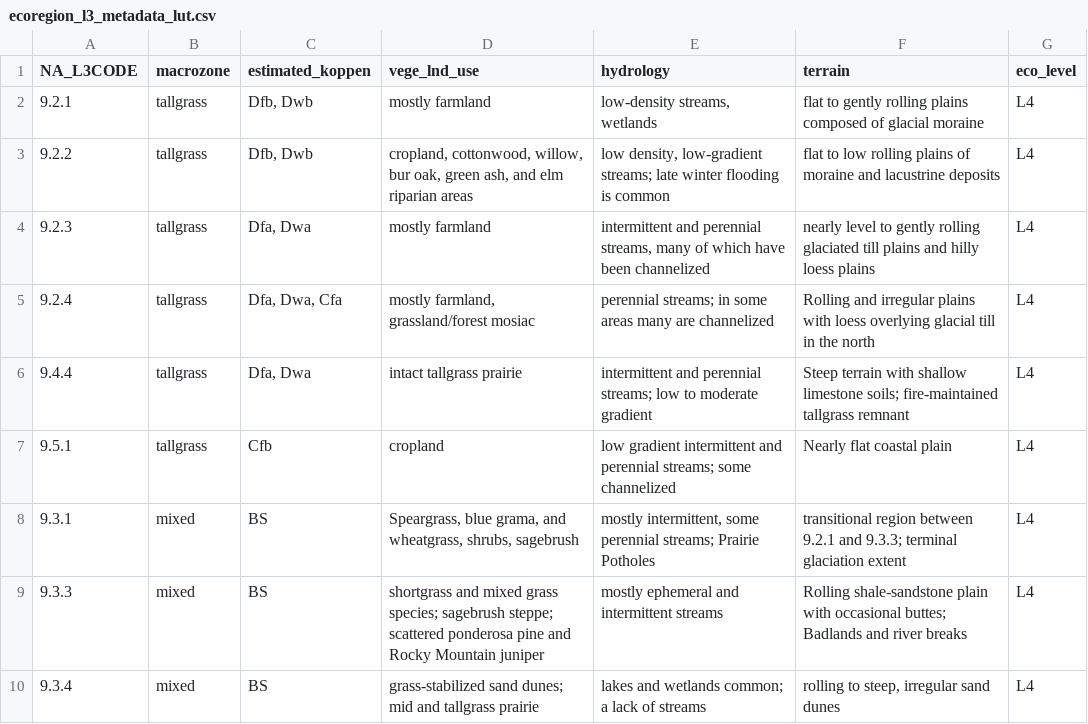
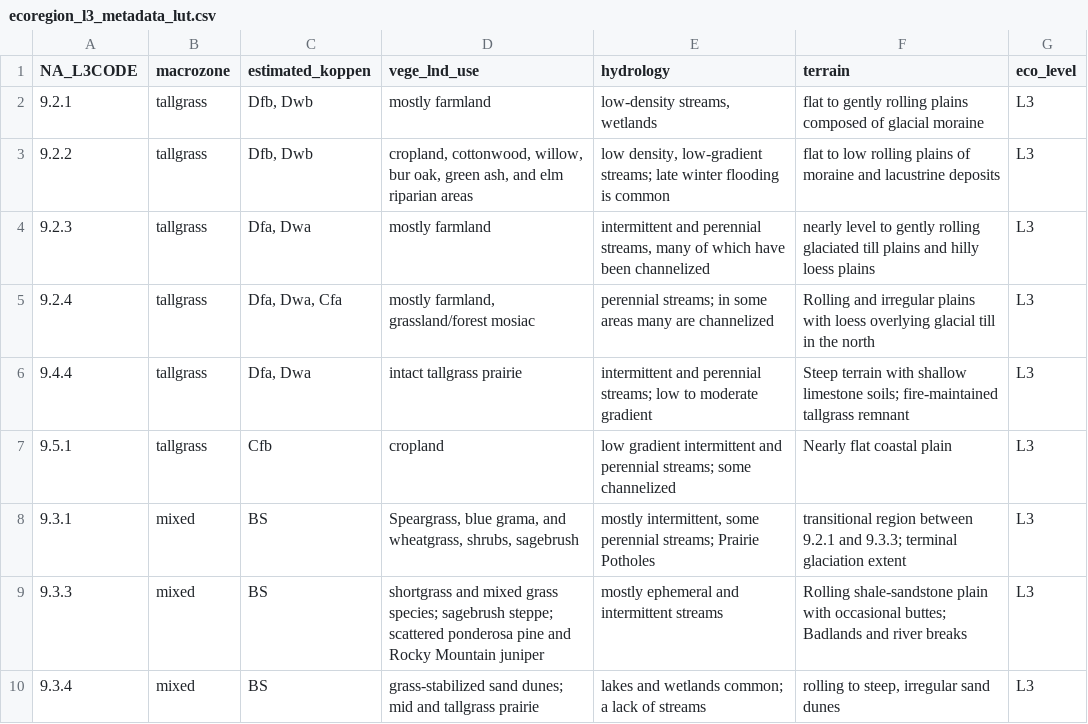
Before and after one commit to cjtinant/FFA_regional-skew, a CSV file: docs/metadata/look_up_tables/ecoregion_l3_metadata_lut.csv, drawn as a sheet.

Commit message:
feat: 03b_make_macrozone_lut.R to create - `docs/metadata/look_up_tables/ecoregion_l3_metadata_lut.csv` and - `docs/metadata/look_up_tables/ecoregion_l4_metadata_lut.csv`
feat: 03c_make_macrozone_layer.R to create:
- `output/figs/macrozones_map.png`
- `data/processed/us_ecoregions/macrozones_gp.gpkg`
- create initial macrozones after merging small polygons of less than 100 sq-km
  with a nearest neighbor.
- Generalize macrozones by merging polygons of less than 1,000 sq-km with a
  nearest neighbor.

docs: update README, log_README, and CHANGELOG files

```diff
--- a/docs/metadata/look_up_tables/ecoregion_l3_metadata_lut.csv
+++ b/docs/metadata/look_up_tables/ecoregion_l3_metadata_lut.csv
@@ -1,10 +1,10 @@
 NA_L3CODE,macrozone,estimated_koppen,vege_lnd_use,hydrology,terrain,eco_level
-9.2.1,tallgrass,"Dfb, Dwb",mostly farmland,"low-density streams, wetlands",flat to gently rolling plains composed of glacial moraine,L4
-9.2.2,tallgrass,"Dfb, Dwb","cropland, cottonwood, willow, bur oak, green ash, and elm riparian areas","low density, low-gradient streams; late winter flooding is common",flat to low rolling plains of moraine and lacustrine deposits,L4
-9.2.3,tallgrass,"Dfa, Dwa",mostly farmland,"intermittent and perennial streams, many of which have been channelized",nearly level to gently rolling glaciated till plains and hilly loess plains,L4
-9.2.4,tallgrass,"Dfa, Dwa, Cfa","mostly farmland, grassland/forest mosiac",perennial streams; in some areas many are channelized,Rolling and irregular plains with loess overlying glacial till in the north,L4
-9.4.4,tallgrass,"Dfa, Dwa",intact tallgrass prairie,intermittent and perennial streams; low to moderate gradient,Steep terrain with shallow limestone soils; fire-maintained tallgrass remnant,L4
-9.5.1,tallgrass,Cfb,cropland,low gradient intermittent and perennial streams; some channelized,Nearly flat coastal plain,L4
-9.3.1,mixed,BS,"Speargrass, blue grama, and wheatgrass, shrubs, sagebrush","mostly intermittent, some perennial streams; Prairie Potholes",transitional region between 9.2.1 and 9.3.3; terminal glaciation extent,L4
-9.3.3,mixed,BS,shortgrass and mixed grass species; sagebrush steppe; scattered ponderosa pine and Rocky Mountain juniper,mostly ephemeral and intermittent streams,Rolling shale-sandstone plain with occasional buttes; Badlands and river breaks,L4
-9.3.4,mixed,BS,grass-stabilized sand dunes; mid and tallgrass prairie,lakes and wetlands common; a lack of streams,"rolling to steep, irregular sand dunes",L4
+9.2.1,tallgrass,"Dfb, Dwb",mostly farmland,"low-density streams, wetlands",flat to gently rolling plains composed of glacial moraine,L3
+9.2.2,tallgrass,"Dfb, Dwb","cropland, cottonwood, willow, bur oak, green ash, and elm riparian areas","low density, low-gradient streams; late winter flooding is common",flat to low rolling plains of moraine and lacustrine deposits,L3
+9.2.3,tallgrass,"Dfa, Dwa",mostly farmland,"intermittent and perennial streams, many of which have been channelized",nearly level to gently rolling glaciated till plains and hilly loess plains,L3
+9.2.4,tallgrass,"Dfa, Dwa, Cfa","mostly farmland, grassland/forest mosiac",perennial streams; in some areas many are channelized,Rolling and irregular plains with loess overlying glacial till in the north,L3
+9.4.4,tallgrass,"Dfa, Dwa",intact tallgrass prairie,intermittent and perennial streams; low to moderate gradient,Steep terrain with shallow limestone soils; fire-maintained tallgrass remnant,L3
+9.5.1,tallgrass,Cfb,cropland,low gradient intermittent and perennial streams; some channelized,Nearly flat coastal plain,L3
+9.3.1,mixed,BS,"Speargrass, blue grama, and wheatgrass, shrubs, sagebrush","mostly intermittent, some perennial streams; Prairie Potholes",transitional region between 9.2.1 and 9.3.3; terminal glaciation extent,L3
+9.3.3,mixed,BS,shortgrass and mixed grass species; sagebrush steppe; scattered ponderosa pine and Rocky Mountain juniper,mostly ephemeral and intermittent streams,Rolling shale-sandstone plain with occasional buttes; Badlands and river breaks,L3
+9.3.4,mixed,BS,grass-stabilized sand dunes; mid and tallgrass prairie,lakes and wetlands common; a lack of streams,"rolling to steep, irregular sand dunes",L3
```
Also changed, not shown: docs/metadata/look_up_tables/ecoregion_l4_metadata_lut.csv, 24 other files.
